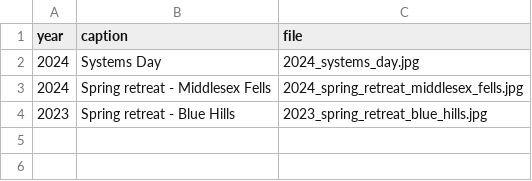
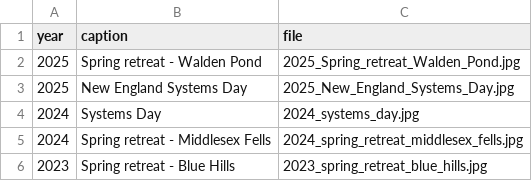
Before and after one commit to neu-srg/neu-srg.github.io, a TSV file: _data/photos.tsv, drawn as a sheet.

Commit message:
add 2025 spring retreat photo and new england systems day photo

```diff
--- a/_data/photos.tsv
+++ b/_data/photos.tsv
@@ -1,2 +1,4 @@
 year	caption	file
+2025	Spring retreat - Walden Pond 	2025_Spring_retreat_Walden_Pond.jpg
+2025	New England Systems Day 	2025_New_England_Systems_Day.jpg
 2024	Systems Day	2024_systems_day.jpg
```
Also changed, not shown: 2 other files.
